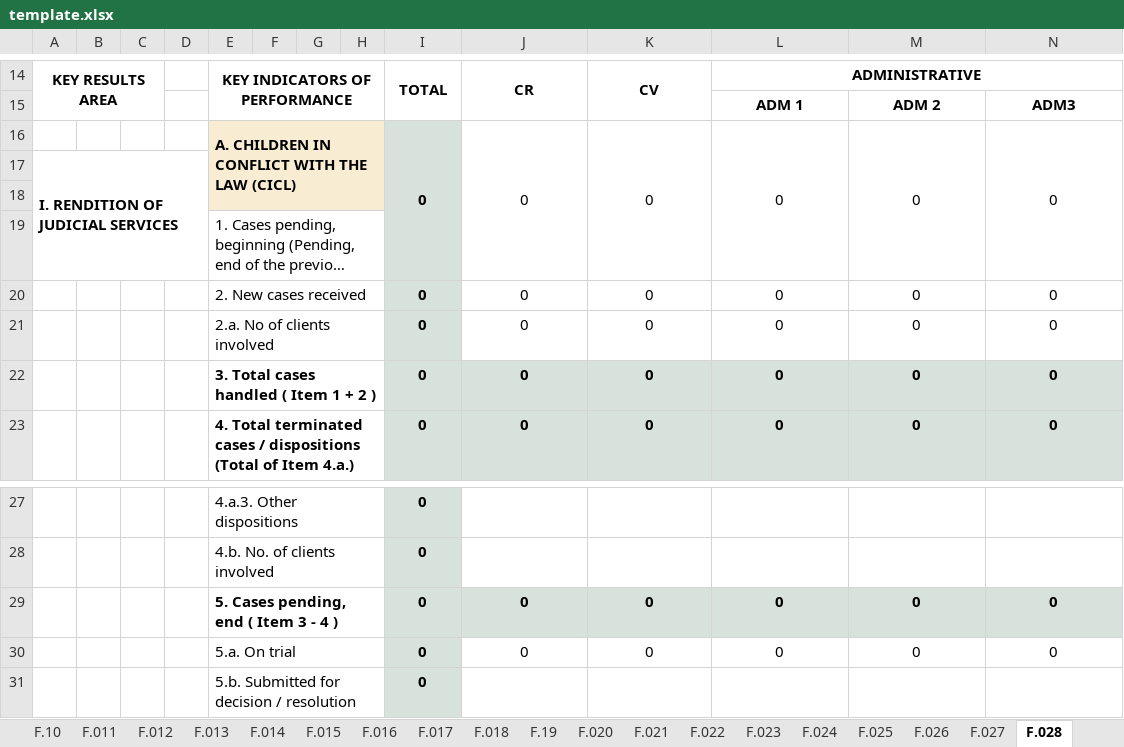
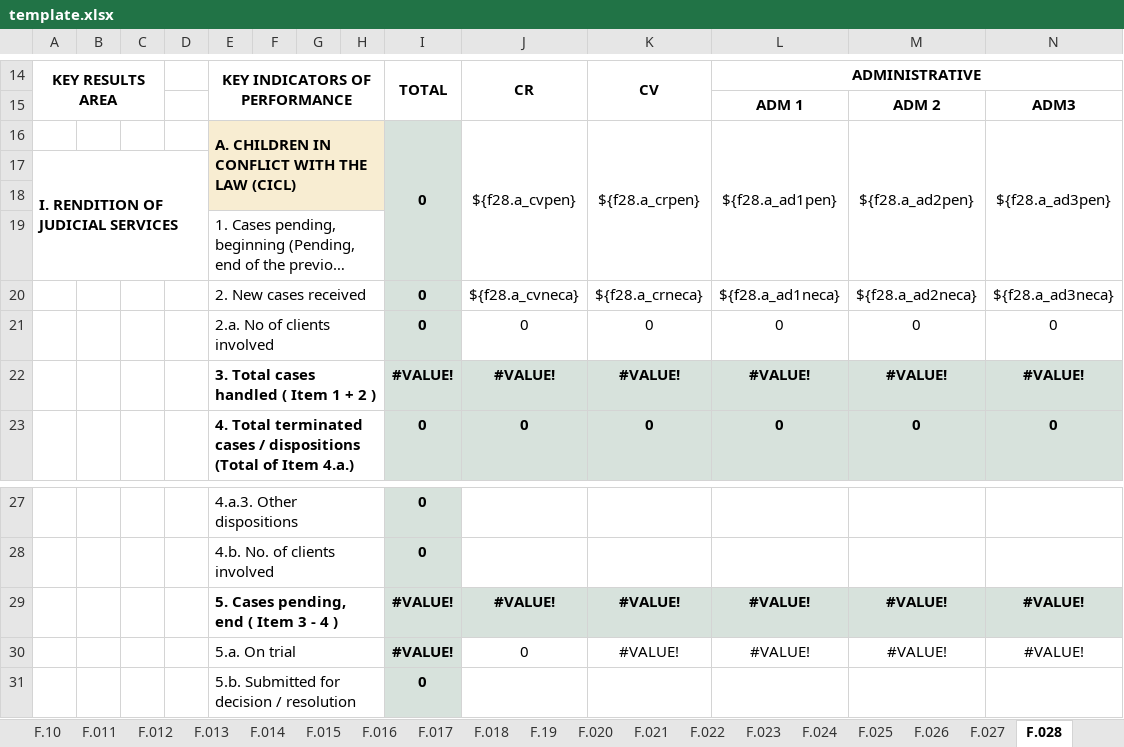
Before and after one commit to EleniruthGarcia/PAO-ERS-v.2.0, an Excel workbook: src/lib/server/report/template.xlsx, sheet F.028, drawn as a sheet; only a part is shown, gaps mark what is left out; long unchanged cells end in …; values as stored, in another font and other column widths than the file's, no borders; charts and pictures not drawn; removed rows and columns are numbered as before the commit, all else as after; rows hold the shown columns only; the diff names each change by its address in the sheet, - before the commit and + after, or states it on an @@ line.

```diff
--- a/src/lib/server/report/template.xlsx (sheet F.028)
+++ b/src/lib/server/report/template.xlsx (sheet F.028)
-row 16:  |  |  |  | A. CHILDREN IN CONFLICT WITH THE LAW (CICL) |  |  |  | 0 | 0 | 0 | 0 | 0 | 0
+row 16:  |  |  |  | A. CHILDREN IN CONFLICT WITH THE LAW (CICL) |  |  |  | 0 | ${f28.a_cvpen} | ${f28.a_crpen} | ${f28.a_ad1pen} | ${f28.a_ad2pen} | ${f28.a_ad3pen}
-row 20:  |  |  |  | 2. New cases received |  |  |  | 0 | 0 | 0 | 0 | 0 | 0
+row 20:  |  |  |  | 2. New cases received |  |  |  | 0 | ${f28.a_cvneca} | ${f28.a_crneca} | ${f28.a_ad1neca} | ${f28.a_ad2neca} | ${f28.a_ad3neca}
-row 22:  |  |  |  | 3. Total cases handled ( Item 1 + 2 ) |  |  |  | 0 | 0 | 0 | 0 | 0 | 0
+row 22:  |  |  |  | 3. Total cases handled ( Item 1 + 2 ) |  |  |  | #VALUE! | #VALUE! | #VALUE! | #VALUE! | #VALUE! | #VALUE!
-row 29:  |  |  |  | 5. Cases pending, end ( Item 3 - 4 ) |  |  |  | 0 | 0 | 0 | 0 | 0 | 0
-row 30:  |  |  |  | 5.a. On trial |  |  |  | 0 | 0 | 0 | 0 | 0 | 0
+row 29:  |  |  |  | 5. Cases pending, end ( Item 3 - 4 ) |  |  |  | #VALUE! | #VALUE! | #VALUE! | #VALUE! | #VALUE! | #VALUE!
+row 30:  |  |  |  | 5.a. On trial |  |  |  | #VALUE! | 0 | #VALUE! | #VALUE! | #VALUE! | #VALUE!
```
Also changed, not shown: sheet Sheet1, other sheet tabs, formulas that keep their value.
